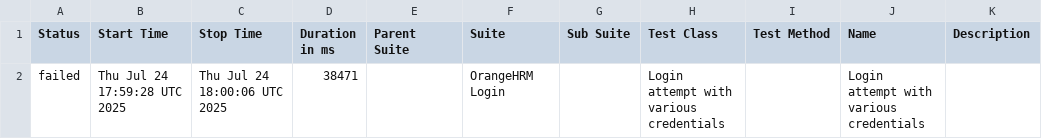
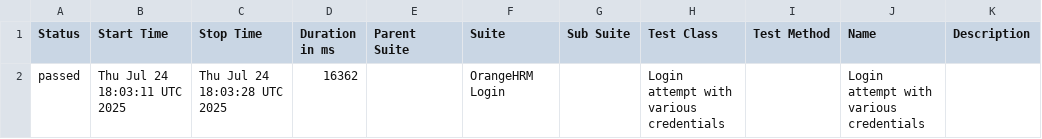
Before and after one commit to ajaysuryavamshi/all-about-cucumber, a CSV file: data/suites.csv, drawn as a sheet.

```diff
--- a/data/suites.csv
+++ b/data/suites.csv
@@ -1,2 +1,2 @@
 "Status","Start Time","Stop Time","Duration in ms","Parent Suite","Suite","Sub Suite","Test Class","Test Method","Name","Description"
-"failed","Thu Jul 24 17:59:28 UTC 2025","Thu Jul 24 18:00:06 UTC 2025","38471","","OrangeHRM Login","","Login attempt with various credentials","","Login attempt with various credentials",""
+"passed","Thu Jul 24 18:03:11 UTC 2025","Thu Jul 24 18:03:28 UTC 2025","16362","","OrangeHRM Login","","Login attempt with various credentials","","Login attempt with various credentials",""
```
Also changed, not shown: 26 other files.
